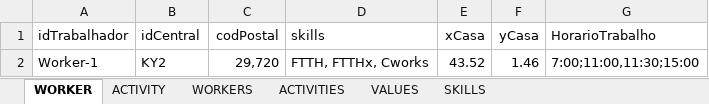
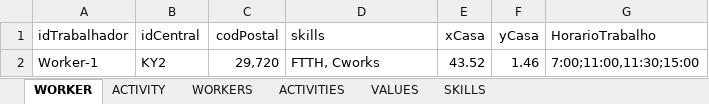
Before and after one commit to Jose-Cartaxo/ProjetoFinal3, an Excel workbook: DATA.xlsx, sheet WORKER, drawn as a sheet; values as stored, in another font and other column widths than the file's, no borders; the diff names each change by its address in the sheet, - before the commit and + after, or states it on an @@ line.

Commit message:
imagem melhor, vários clustering
melhorei a parte de mostrar o percurso do Trabalhador

lógica para a escolha do método de clustering

```diff
--- a/DATA.xlsx (sheet WORKER)
+++ b/DATA.xlsx (sheet WORKER)
-D2 (skills): FTTH, FTTHx, Cworks
+D2 (skills): FTTH, Cworks
```
Also changed, not shown: 15 other files.
